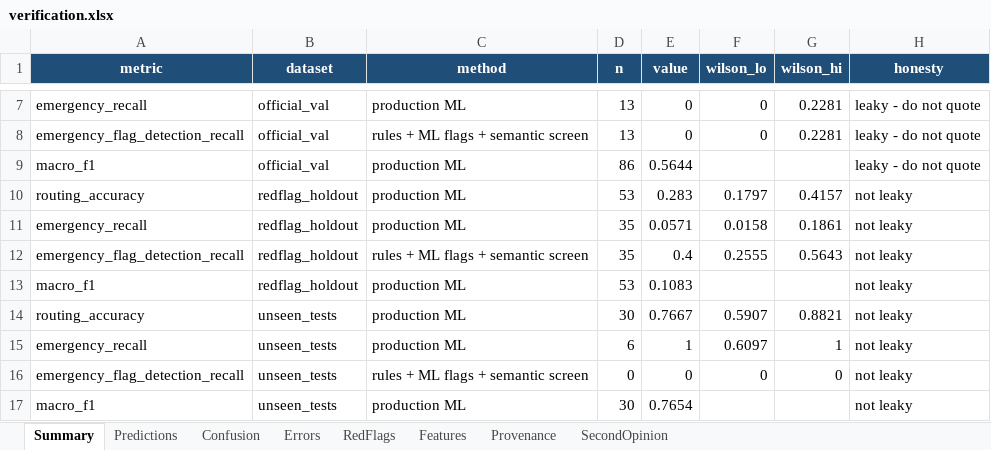
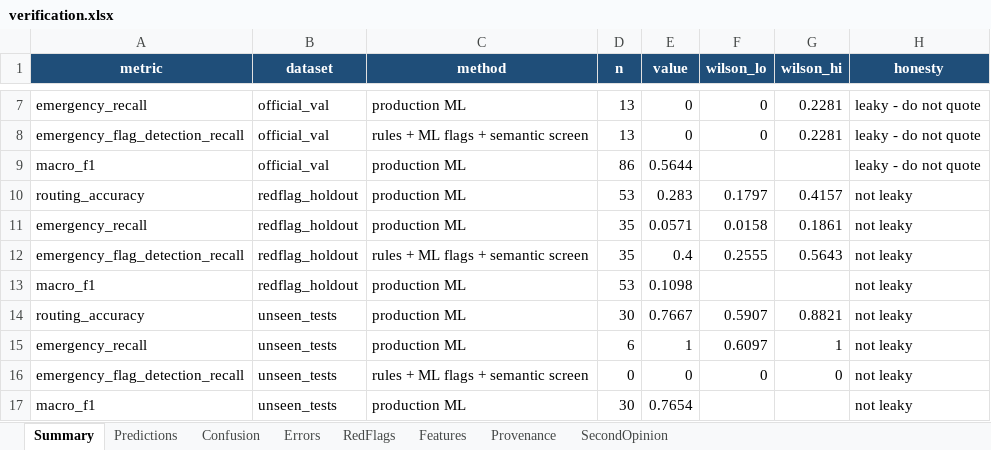
Before and after one commit to ShreyaYagain/Care-Compass, an Excel workbook: ml/results/verification.xlsx, sheet Summary, drawn as a sheet; only a part is shown, gaps mark what is left out; values as stored, in another font and other column widths than the file's, no borders; the diff covers the shown part only; the diff names each change by its address in the sheet, - before the commit and + after, or states it on an @@ line.

Commit message:
Verification evaluation: override audit (conversation-driven, offline) + workbook Summary/predictions/emergency scoring/allow_followup=false

```diff
--- a/ml/results/verification.xlsx (sheet Summary)
+++ b/ml/results/verification.xlsx (sheet Summary)
-E13 (value): 0.1083
+E13 (value): 0.1098
```
Also changed, not shown: 35 added rows elsewhere in this sheet, sheet SecondOpinion, sheet Confusion, sheet Errors, sheet Predictions, 10 other files.
